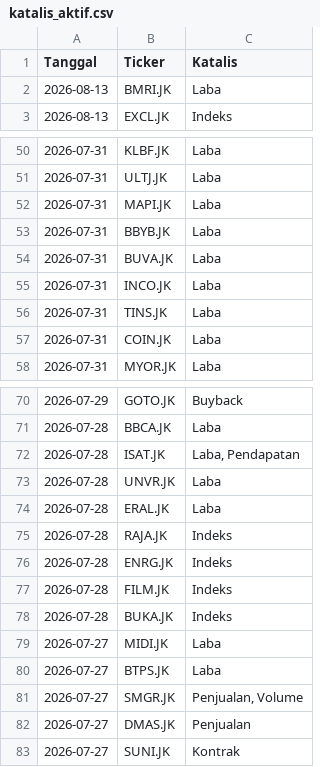
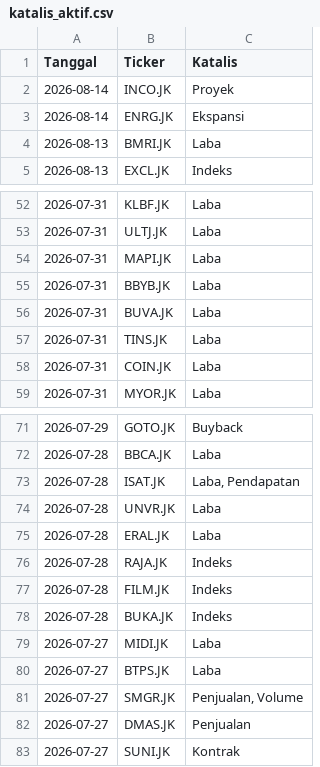
Before and after one commit to gpra19/hybrid-war-room, a CSV file: katalis_aktif.csv, drawn as a sheet; only a part is shown, gaps mark what is left out; removed rows and columns are numbered as before the commit, all else as after; the diff names each change by its address in the sheet, - before the commit and + after, or states it on an @@ line.

Commit message:
Update intelijen fundamental harian

```diff
--- a/katalis_aktif.csv
+++ b/katalis_aktif.csv
+row 2: 2026-08-14 | INCO.JK | Proyek
+row 3: 2026-08-14 | ENRG.JK | Ekspansi
-row 55: 2026-07-31 | INCO.JK | Laba
-row 76: 2026-07-28 | ENRG.JK | Indeks
```
